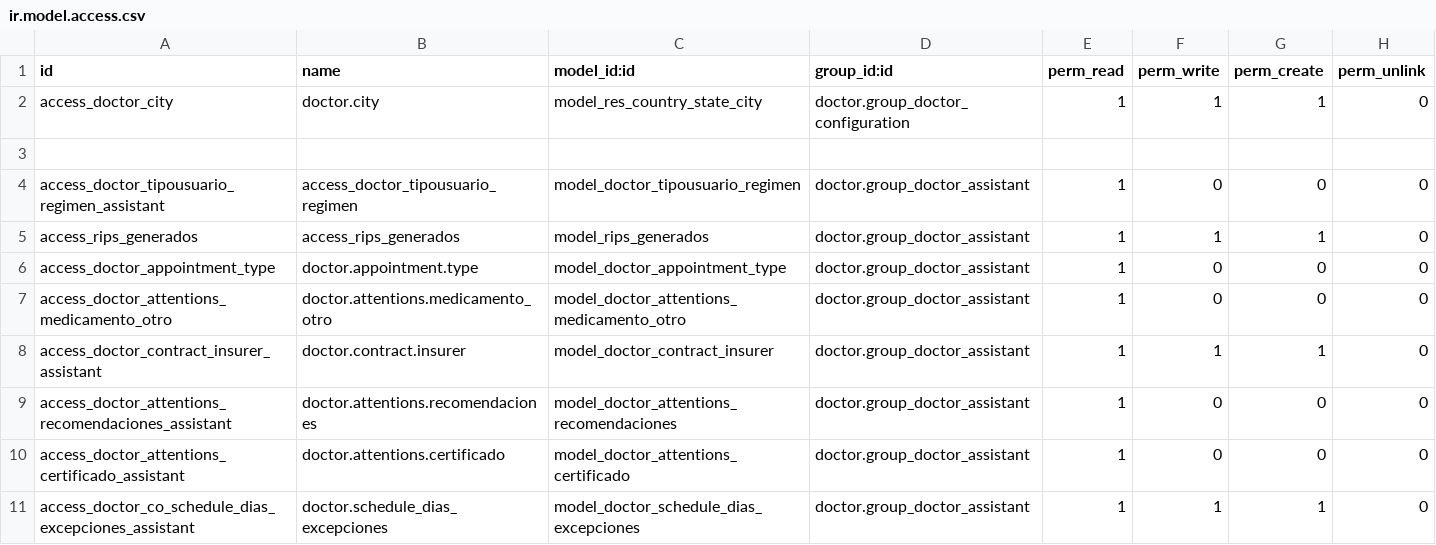
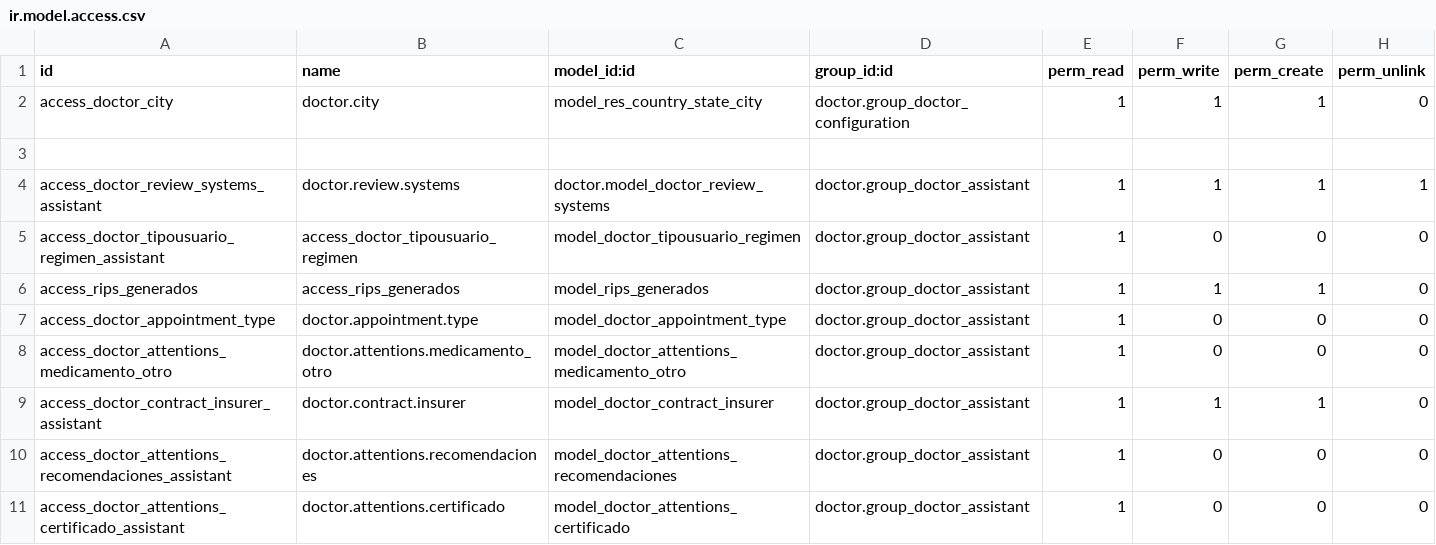
Before and after one commit to hivam/l10n_co_doctor, a CSV file: security/ir.model.access.csv, drawn as a sheet; only a part is shown; the shorter side is filled out with more unchanged rows.

Commit message:
agregando permiso systems.review -C

```diff
--- a/security/ir.model.access.csv
+++ b/security/ir.model.access.csv
@@ -3,2 +3,3 @@ access_doctor_city,doctor.city,model_res_country_state_city,doctor.group_doctor_
 
+access_doctor_review_systems_assistant,doctor.review.systems,doctor.model_doctor_review_systems,doctor.group_doctor_assistant,1,1,1,1
 access_doctor_tipousuario_regimen_assistant,access_doctor_tipousuario_regimen,model_doctor_tipousuario_regimen,doctor.group_doctor_assistant,1,0,0,0
```
Also changed, not shown: 1 other file.
